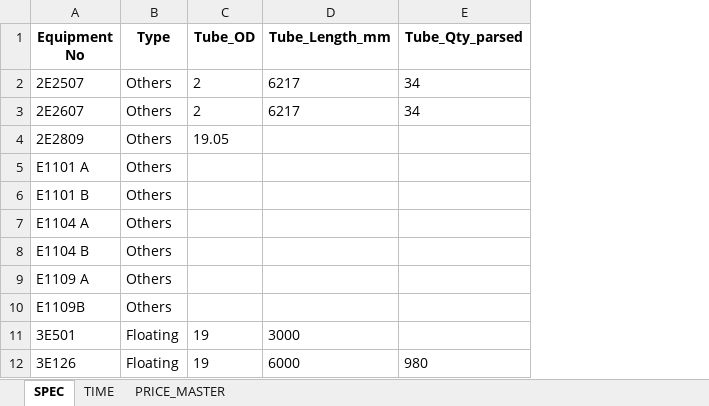
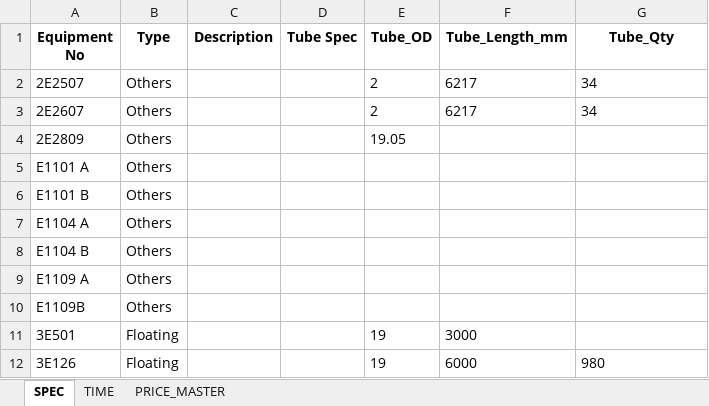
Before and after one commit to nknitipong-eng/he-cost-estimator, an Excel workbook: HE_Database_PRO_FINAL.xlsx, sheet SPEC, drawn as a sheet; only a part is shown; values as stored, in another font and other column widths than the file's, no borders; addresses are those after the commit; the diff names each change by its address in the sheet, - before the commit and + after, or states it on an @@ line.

```diff
--- a/HE_Database_PRO_FINAL.xlsx (sheet SPEC)
+++ b/HE_Database_PRO_FINAL.xlsx (sheet SPEC)
+column C (Description), empty
+column D (Tube Spec), empty
-G1: Tube_Qty_parsed
+G1: Tube_Qty
```
Also changed, not shown: sheet PRICE_MASTER.
